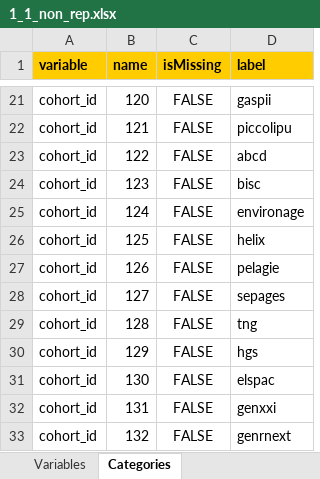
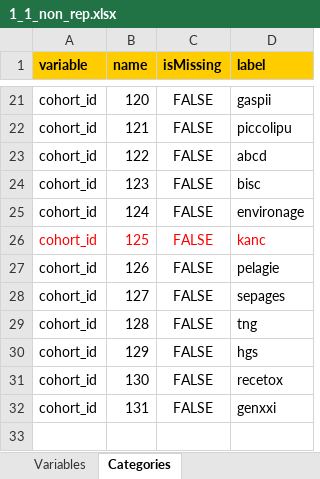
Before and after one commit to lifecycle-project/ds-dictionaries, an Excel workbook: dictionaries/chemicals_ath/1_1/1_1_non_rep.xlsx, sheet Categories, drawn as a sheet; only a part is shown, gaps mark what is left out; values as stored, in another font and other column widths than the file's, no borders; the diff names each change by its address in the sheet, - before the commit and + after, or states it on an @@ line.

```diff
--- a/dictionaries/chemicals_ath/1_1/1_1_non_rep.xlsx (sheet Categories)
+++ b/dictionaries/chemicals_ath/1_1/1_1_non_rep.xlsx (sheet Categories)
-A26:D26 text colour: black
+A26:D26 text colour: #FF0000
-D26 (label): helix
+D26 (label): kanc
-D31 (label): elspac
+D31 (label): recetox
-row 33: cohort_id | 132 | FALSE | genrnext
```
Also changed, not shown: dictionaries/chemicals_ath/1_1/1_1_yearly_rep.xlsx, 3 other files.
